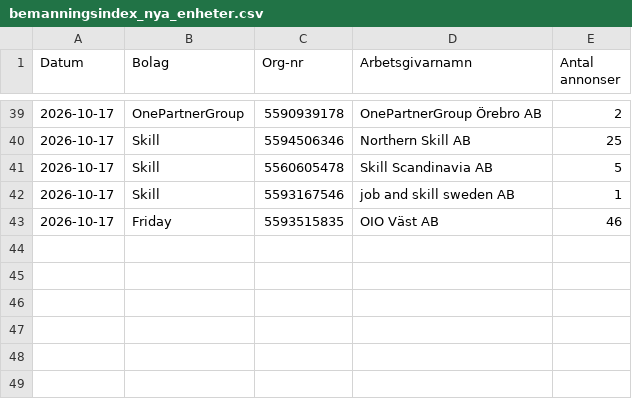
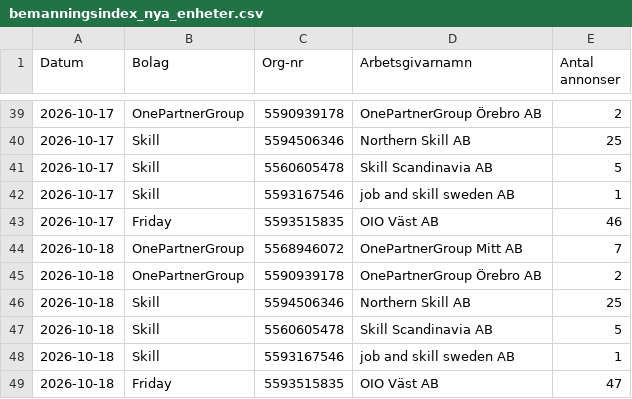
Before and after one commit to mohsensamir1973/arbetsmarknadsdata, a CSV file: bemanningsindex_nya_enheter.csv, drawn as a sheet; only a part is shown, gaps mark what is left out.

```diff
--- a/bemanningsindex_nya_enheter.csv
+++ b/bemanningsindex_nya_enheter.csv
@@ -43 +43,7 @@
 2026-10-17;Friday;5593515835;OIO Väst AB;46
+2026-10-18;OnePartnerGroup;5568946072;OnePartnerGroup Mitt AB;7
+2026-10-18;OnePartnerGroup;5590939178;OnePartnerGroup Örebro AB;2
+2026-10-18;Skill;5594506346;Northern Skill AB;25
+2026-10-18;Skill;5560605478;Skill Scandinavia AB;5
+2026-10-18;Skill;5593167546;job and skill sweden AB;1
+2026-10-18;Friday;5593515835;OIO Väst AB;47
```
Also changed, not shown: arbetsmarknadsindex_kommuner_trend.csv, bemanningsindex_kommuner_trend.csv, 5 other files.
